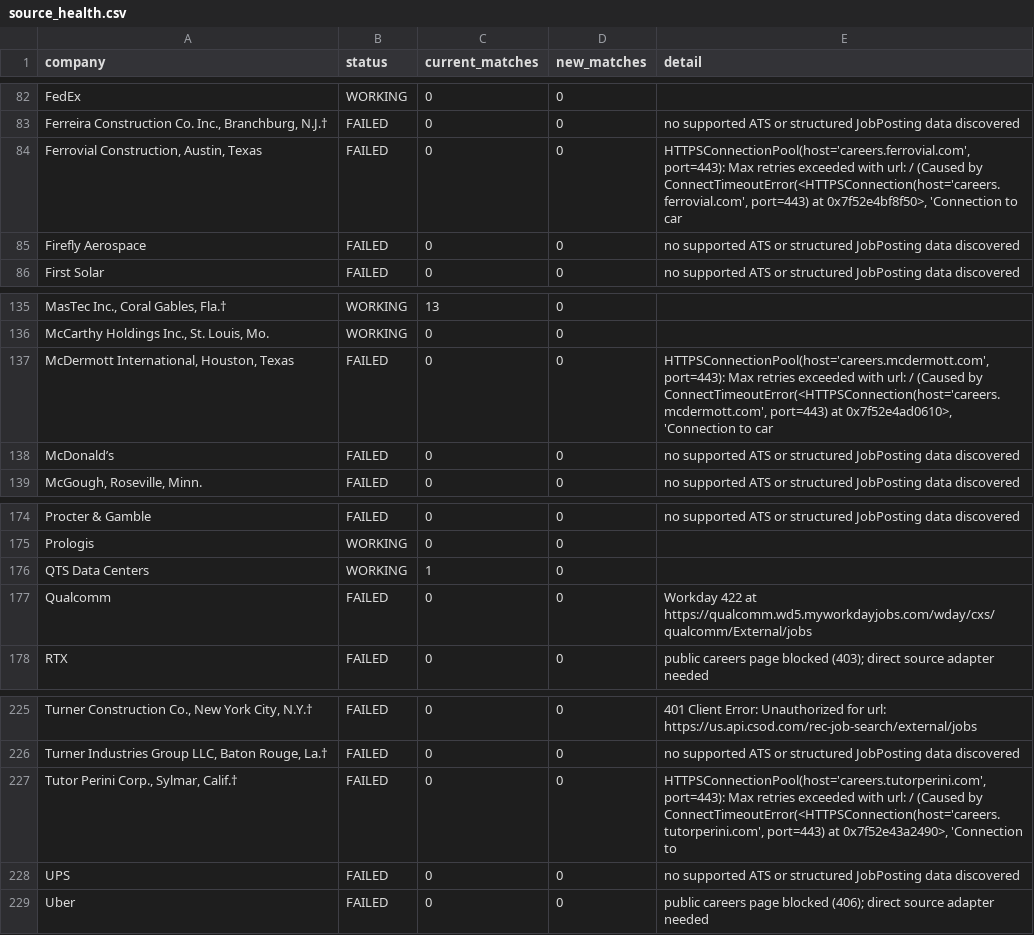
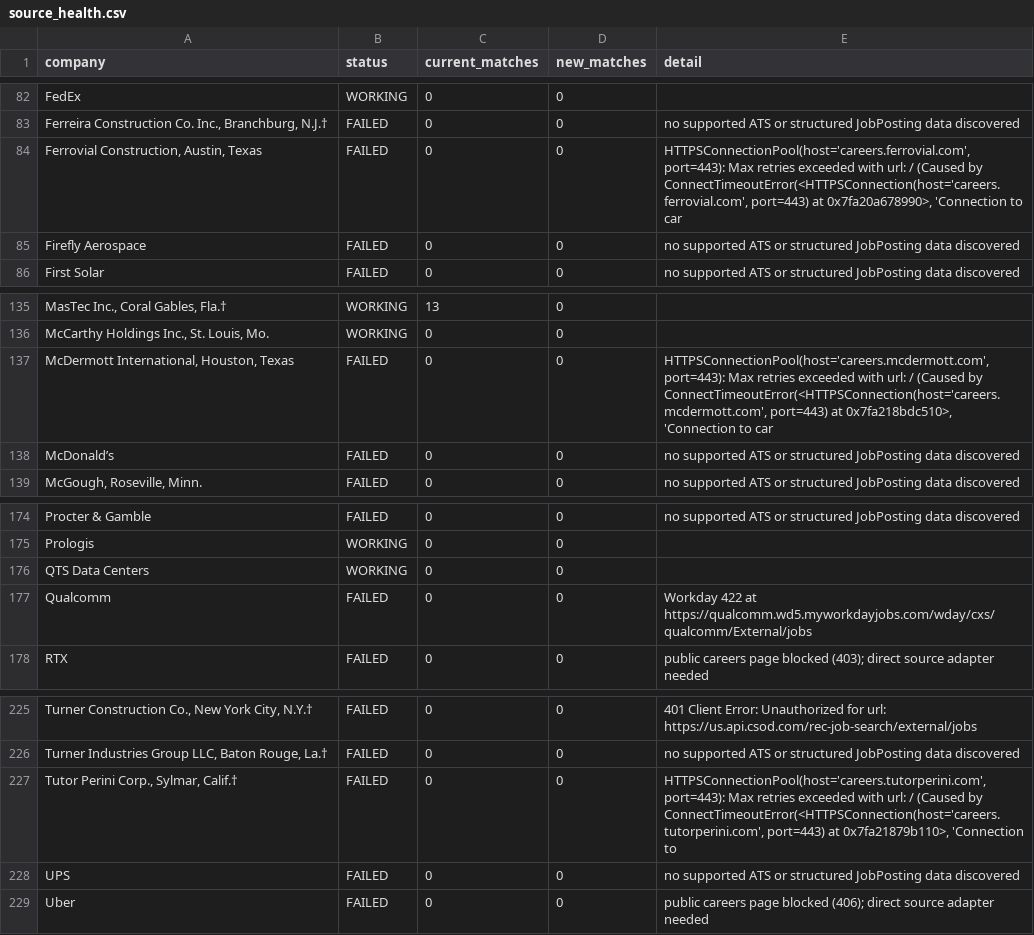
Before and after one commit to sandeepreddy46-max/Jobscrapper, a CSV file: source_health.csv, drawn as a sheet; only a part is shown, gaps mark what is left out; the diff names each change by its address in the sheet, - before the commit and + after, or states it on an @@ line.

```diff
--- a/source_health.csv
+++ b/source_health.csv
-E84 (detail): …port=443) at 0x7f52e4bf8f50>, 'Connection to…
+E84 (detail): …port=443) at 0x7fa20a678990>, 'Connection to…
-E137 (detail): …port=443) at 0x7f52e4ad0610>, 'Connection to…
+E137 (detail): …port=443) at 0x7fa218bdc510>, 'Connection to…
-C176 (current_matches): 1
+C176 (current_matches): 0
-E227 (detail): …port=443) at 0x7f52e43a2490>, 'Connection to
+E227 (detail): …port=443) at 0x7fa21879b110>, 'Connection to
```
Also changed, not shown: current_jobs.csv.
